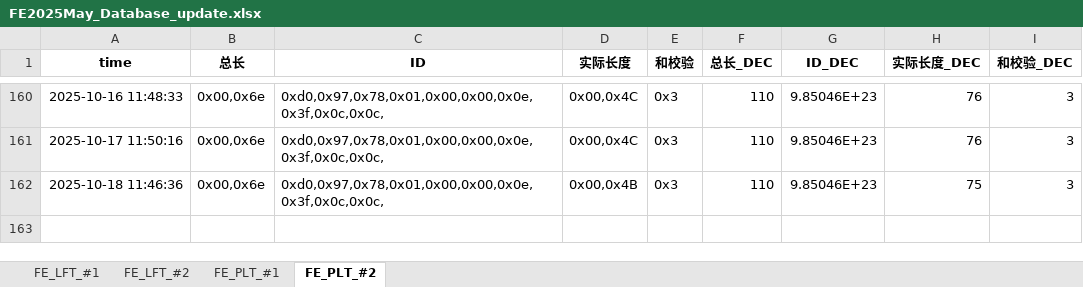
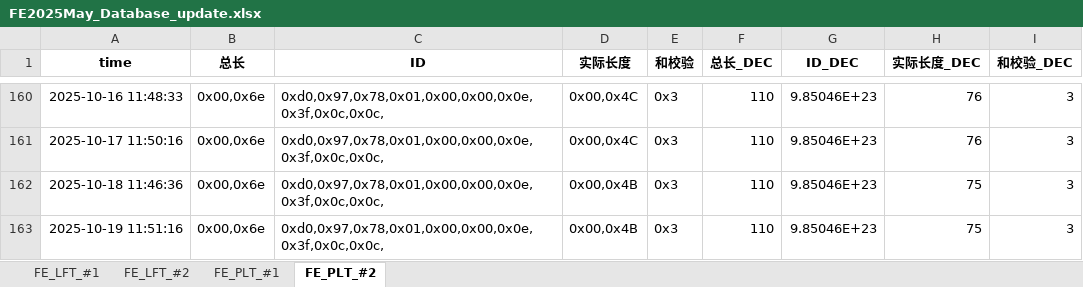
Before and after one commit to weichencsu/tbo_may2025, an Excel workbook: FE2025May_Database_update.xlsx, sheet FE_PLT_#2, drawn as a sheet; only a part is shown, gaps mark what is left out; values as stored, in another font and other column widths than the file's, no borders; the diff names each change by its address in the sheet, - before the commit and + after, or states it on an @@ line.

```diff
--- a/FE2025May_Database_update.xlsx (sheet FE_PLT_#2)
+++ b/FE2025May_Database_update.xlsx (sheet FE_PLT_#2)
+row 163: 2025-10-19 11:51:16 | 0x00,0x6e | 0xd0,0x97,0x78,0x01,0x00,0x00,0x0e,0x3f,0x0c,0x0c, | 0x00,0x4B | 0x3 | 110 | 9.85046E+23 | 75 | 3
```
Also changed, not shown: sheet FE_PLT_#1, sheet FE_LFT_#2, sheet FE_LFT_#1.
